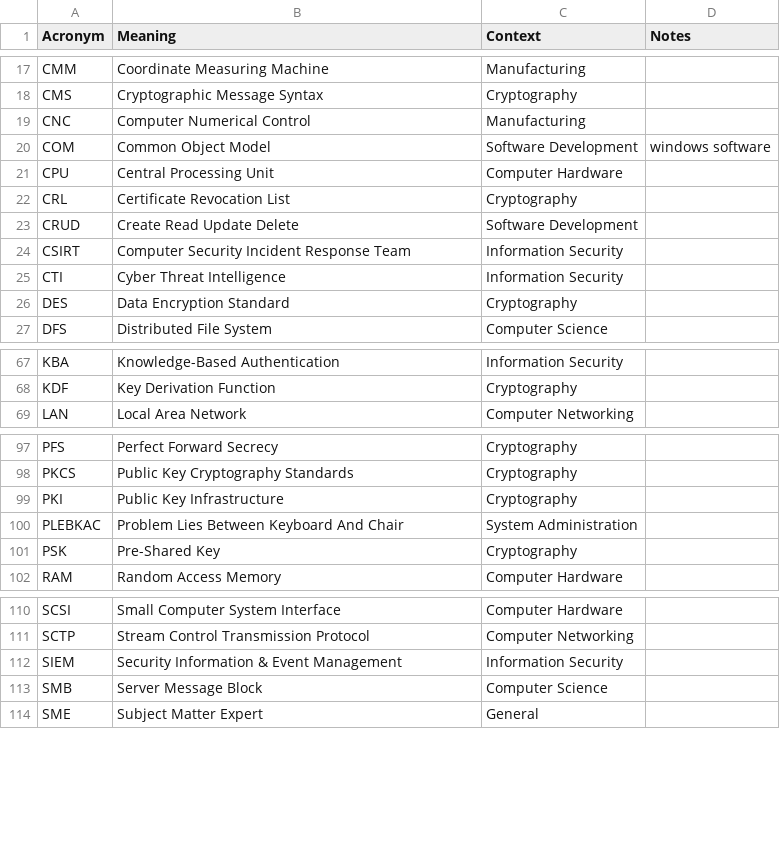
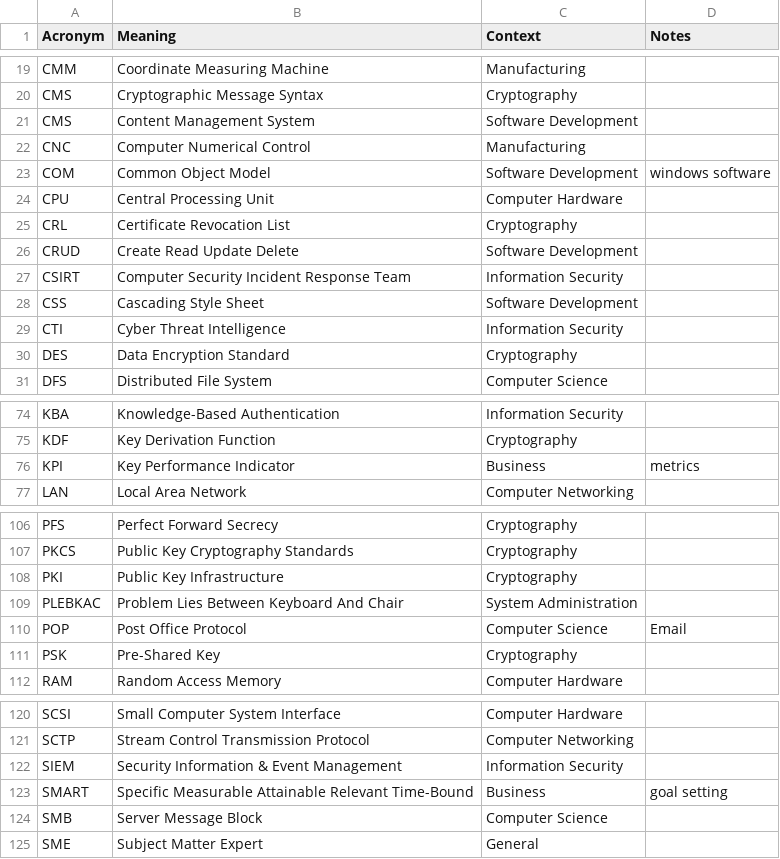
Before and after one commit to chadmando/acronyms, a CSV file: acronyms.csv, drawn as a sheet; only a part is shown, gaps mark what is left out; the diff covers the shown part only.

```diff
--- a/acronyms.csv
+++ b/acronyms.csv
@@ -18,2 +20,3 @@ CMM,Coordinate Measuring Machine,Manufacturing,
 CMS,Cryptographic Message Syntax,Cryptography,
+CMS,Content Management System,Software Development,
 CNC,Computer Numerical Control,Manufacturing,
@@ -24,2 +27,3 @@ CRUD,Create Read Update Delete,Software Development,
 CSIRT,Computer Security Incident Response Team,Information Security,
+CSS,Cascading Style Sheet,Software Development,
 CTI,Cyber Threat Intelligence,Information Security,
@@ -68,2 +75,3 @@ KBA,Knowledge-Based Authentication,Information Security,
 KDF,Key Derivation Function,Cryptography,
+KPI,Key Performance Indicator,Business,metrics
 LAN,Local Area Network,Computer Networking,
@@ -100,2 +109,3 @@ PKI,Public Key Infrastructure,Cryptography,
 PLEBKAC,Problem Lies Between Keyboard And Chair,System Administration,
+POP,Post Office Protocol,Computer Science,Email
 PSK,Pre-Shared Key,Cryptography,
@@ -112,2 +122,3 @@ SCTP,Stream Control Transmission Protocol,Computer Networking,
 SIEM,Security Information & Event Management,Information Security,
+SMART,Specific Measurable Attainable Relevant Time-Bound,Business,goal setting
 SMB,Server Message Block,Computer Science,
```
Also changed, not shown: 5 added rows, 10 removed rows and 1 moved row elsewhere in this file.
